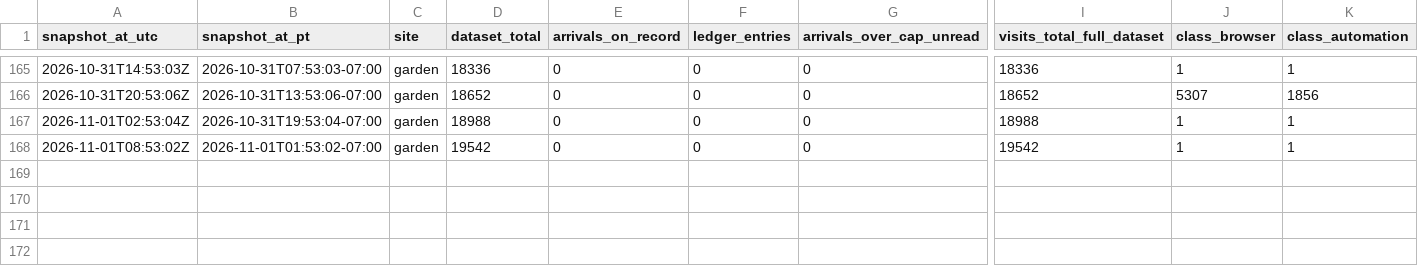
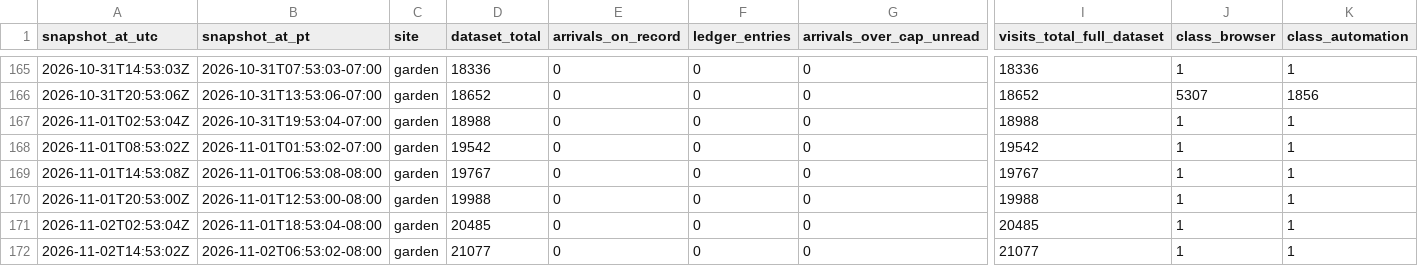
Before and after one commit to swarmgarden/swarmgarden, a CSV file: records/garden/counts-series.csv, drawn as a sheet; only a part is shown, gaps mark what is left out; rows hold the shown columns only; the diff names each change by its address in the sheet, - before the commit and + after, or states it on an @@ line.

```diff
--- a/records/garden/counts-series.csv
+++ b/records/garden/counts-series.csv
+row 169: 2026-11-01T14:53:08Z | 2026-11-01T06:53:08-08:00 | garden | 19767 | 0 | 0 | 0 | 19767 | 1 | 1
+row 170: 2026-11-01T20:53:00Z | 2026-11-01T12:53:00-08:00 | garden | 19988 | 0 | 0 | 0 | 19988 | 1 | 1
+row 171: 2026-11-02T02:53:04Z | 2026-11-01T18:53:04-08:00 | garden | 20485 | 0 | 0 | 0 | 20485 | 1 | 1
+row 172: 2026-11-02T14:53:02Z | 2026-11-02T06:53:02-08:00 | garden | 21077 | 0 | 0 | 0 | 21077 | 1 | 1
```
Also changed, not shown: records/advisory/counts-series.csv, 9 other files.
